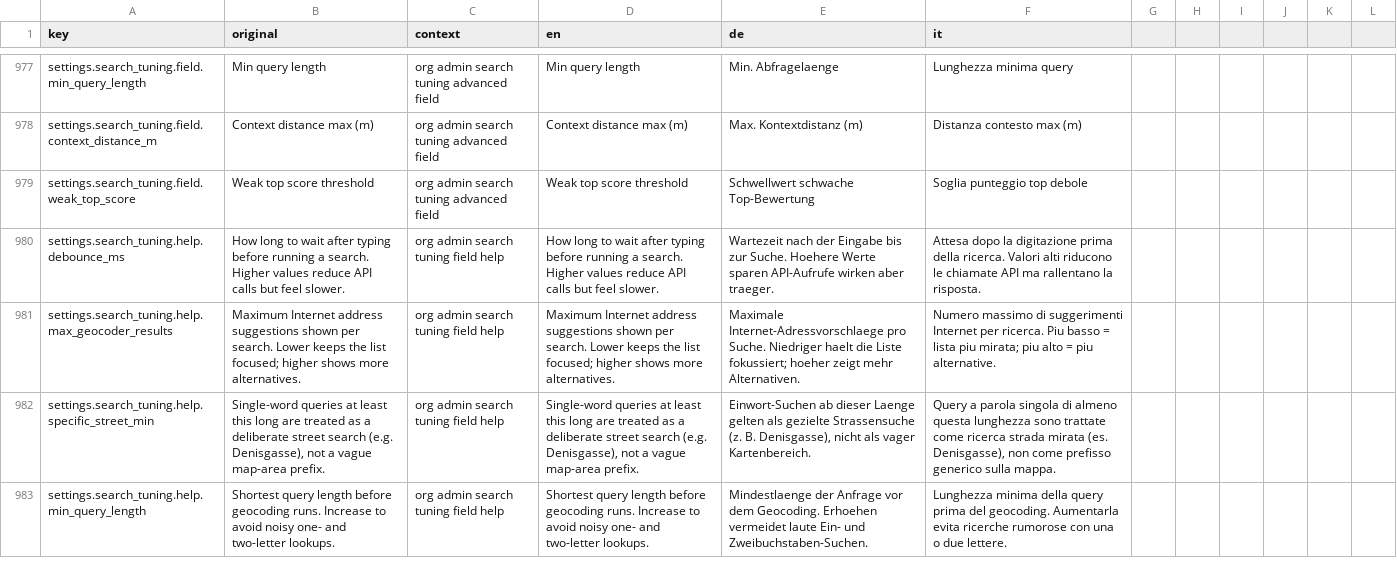
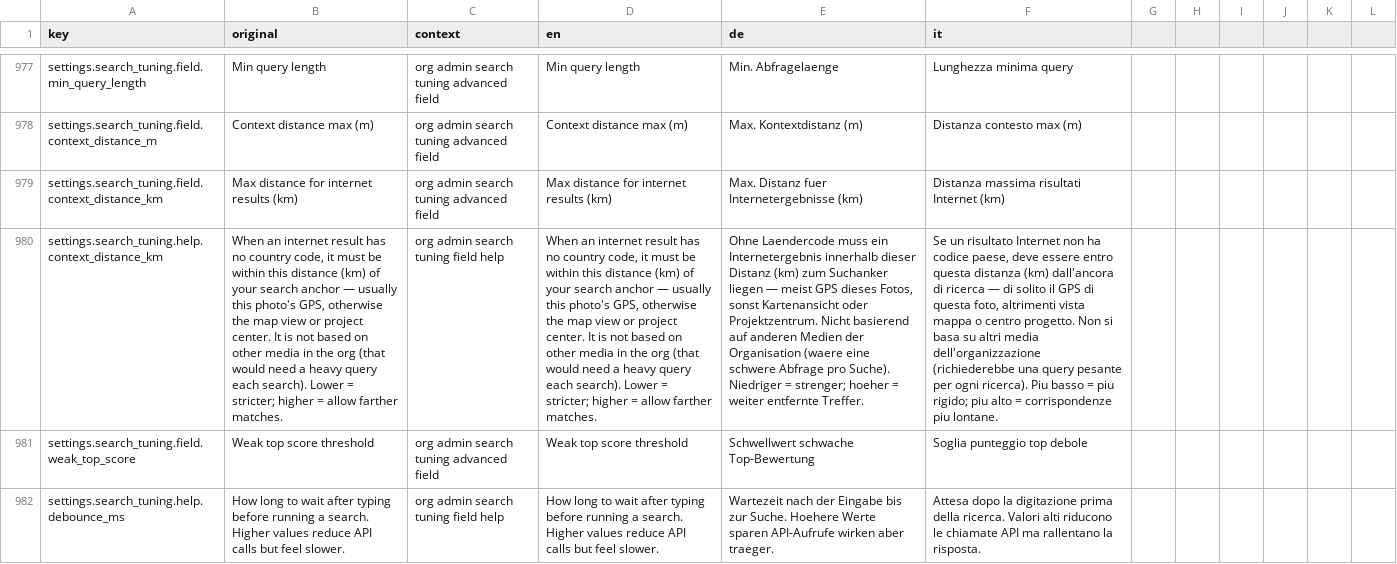
Before and after one commit to matkleve/feldpost, a CSV file: docs/i18n/translation-workbench.csv, drawn as a sheet; only a part is shown, gaps mark what is left out; the shorter side is filled out with more unchanged rows; the diff names each change by its address in the sheet, - before the commit and + after, or states it on an @@ line.

Commit message:
feat(search-tuning): enhance search tuning settings UI and functionality
- Refactored the search tuning settings toggle to use a button element for better accessibility and interaction.
- Updated the HTML structure and SCSS styles for improved visual consistency and responsiveness in the settings overlay.
- Removed deprecated methods related to internet search defaults and reset functionality, streamlining the component logic.
- Enhanced translations for context distance settings, providing clearer guidance on usage and implications for search results.
- Adjusted debounce timing in address search components to utilize dynamic values from the search bar service, improving performance.

```diff
--- a/docs/i18n/translation-workbench.csv
+++ b/docs/i18n/translation-workbench.csv
+row 979: settings.search_tuning.field.context_distance_km | Max distance for internet results (km) | org admin search tuning advanced field | Max distance for internet results (km) | Max. Distanz fuer Internetergebnisse (km) | Distanza massima risultati Internet (km)
+row 980: settings.search_tuning.help.context_distance_km | When an internet result has no country code, it must be within this distance (km) of your search anchor — usually this photo's GPS, otherwise the map view or project center. It is not based on other media in the org (that would need a heavy query each search). Lower = stricter; higher = allow farther matches. | org admin search tuning field help | When an internet result has no country code, it must be within this distance (km) of your search anchor — usually this photo's GPS, otherwise the map view or project center. It is not based on other media in the org (that would need a heavy query each search). Lower = stricter; higher = allow farther matches. | Ohne Laendercode muss ein Internetergebnis innerhalb dieser Distanz (km) zum Suchanker liegen — meist GPS dieses Fotos, sonst Kartenansicht oder Projektzentrum. Nicht basierend auf anderen Medien der Organisation (waere eine schwere Abfrage pro Suche). Niedriger = strenger; hoeher = weiter entfernte Treffer. | Se un risultato Internet non ha codice paese, deve essere entro questa distanza (km) dall'ancora di ricerca — di solito il GPS di questa foto, altrimenti vista mappa o centro progetto. Non si basa su altri media dell'organizzazione (richiederebbe una query pesante per ogni ricerca). Piu basso = piu rigido; piu alto = corrispondenze piu lontane.
```
Also changed, not shown: 7 other files.
